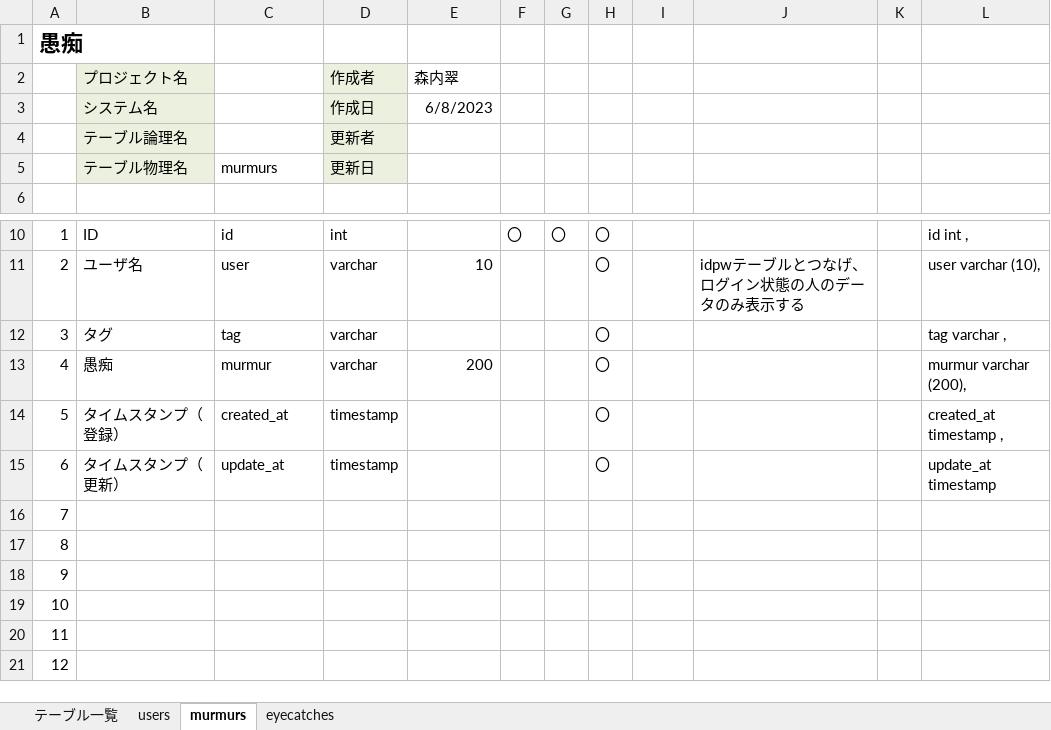
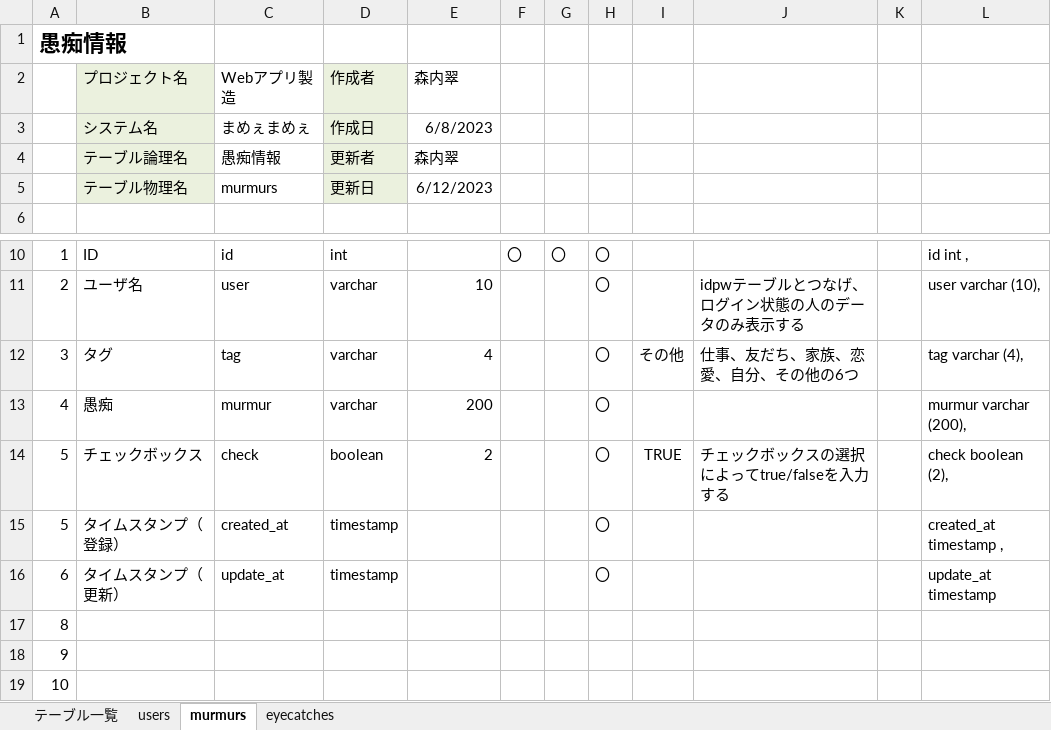
Before and after one commit to dojo2023/B-2, an Excel workbook: doc/04_DB定義書_BtwoB.xlsx, sheet murmurs, drawn as a sheet; only a part is shown, gaps mark what is left out; the shorter side is filled out with more unchanged rows; values as stored, in another font and other column widths than the file's, no borders; removed rows and columns are numbered as before the commit, all else as after; the diff names each change by its address in the sheet, - before the commit and + after, or states it on an @@ line.

```diff
--- a/doc/04_DB定義書_BtwoB.xlsx (sheet murmurs)
+++ b/doc/04_DB定義書_BtwoB.xlsx (sheet murmurs)
-A1: 愚痴
+A1: 愚痴情報
-C2: (empty)
+C2: Webアプリ製造
-C3: (empty)
+C3: まめぇまめぇ
-C4: (empty)
+C4: 愚痴情報
-E4: (empty)
+E4: 森内翠
-E5: (empty)
+E5: 6/12/2023
-E12: (empty)
+E12: 4
-I12: (empty)
+I12: その他
-J12: (empty)
+J12: 仕事、友だち、家族、恋愛、自分、その他の6つ
-L12: tag varchar ,
+L12: tag varchar (4),
+row 14: 5 | チェックボックス | check | boolean | 2 |  |  | 〇 | TRUE | チェックボックスの選択によってtrue/falseを入力する |  | check boolean (2),
-row 16: 7
```
Also changed, not shown: sheet eyecatches, sheet テーブル一覧, sheet users, formulas that keep their value.
